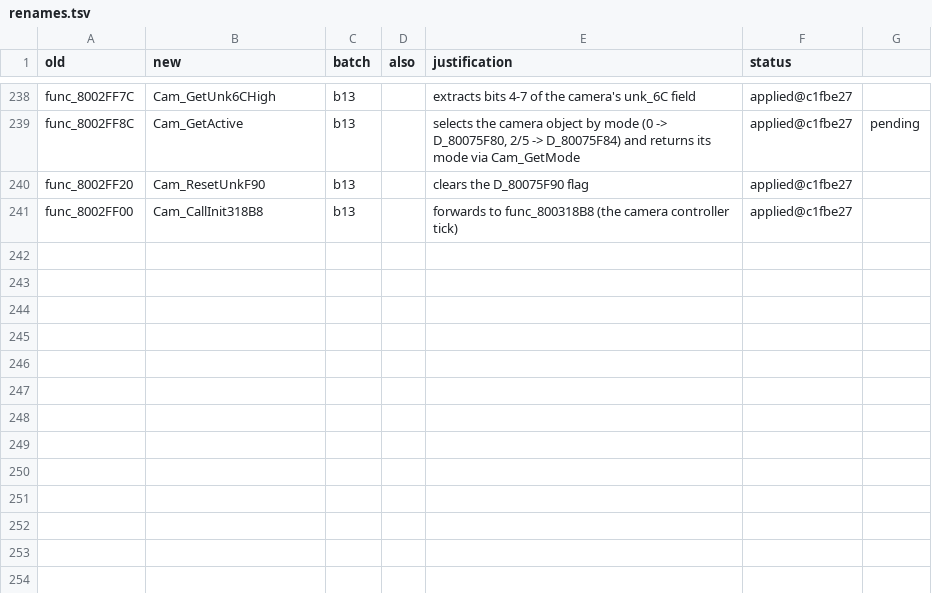
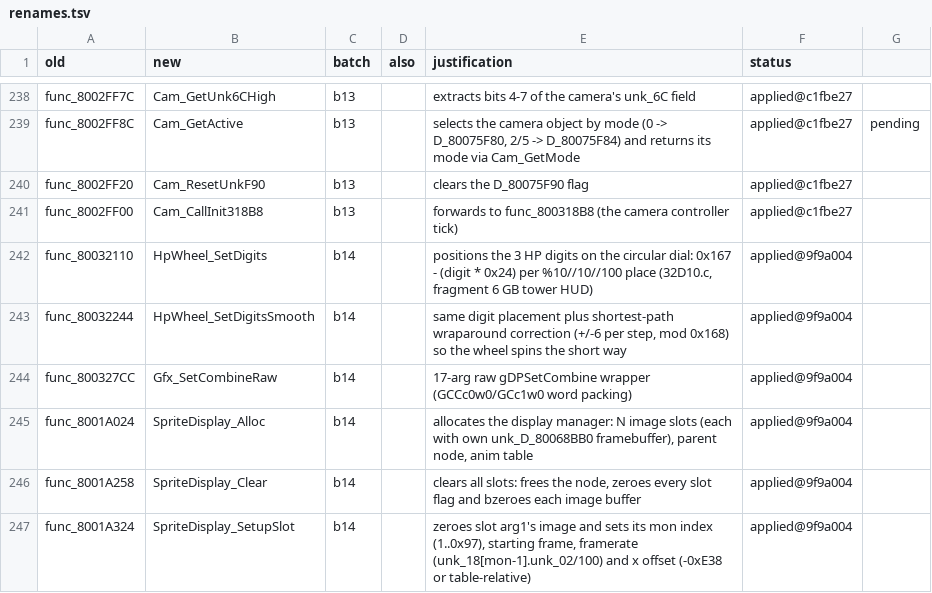
Before and after one commit to ransomts/pokestadium, a TSV file: matching_notes/renames.tsv, drawn as a sheet; only a part is shown, gaps mark what is left out; the diff names each change by its address in the sheet, - before the commit and + after, or states it on an @@ line.

Commit message:
rename: b14 (6 symbols, HP wheel + sprite display + combine wrapper)

```diff
--- a/matching_notes/renames.tsv
+++ b/matching_notes/renames.tsv
+row 242: func_80032110 | HpWheel_SetDigits | b14 |  | positions the 3 HP digits on the circular dial: 0x167 - (digit * 0x24) per %10//10//100 place (32D10.c, fragment 6 GB tower HUD) | applied@9f9a004
+row 243: func_80032244 | HpWheel_SetDigitsSmooth | b14 |  | same digit placement plus shortest-path wraparound correction (+/-6 per step, mod 0x168) so the wheel spins the short way | applied@9f9a004
+row 244: func_800327CC | Gfx_SetCombineRaw | b14 |  | 17-arg raw gDPSetCombine wrapper (GCCc0w0/GCc1w0 word packing) | applied@9f9a004
+row 245: func_8001A024 | SpriteDisplay_Alloc | b14 |  | allocates the display manager: N image slots (each with own unk_D_80068BB0 framebuffer), parent node, anim table | applied@9f9a004
+row 246: func_8001A258 | SpriteDisplay_Clear | b14 |  | clears all slots: frees the node, zeroes every slot flag and bzeroes each image buffer | applied@9f9a004
+row 247: func_8001A324 | SpriteDisplay_SetupSlot | b14 |  | zeroes slot arg1's image and sets its mon index (1..0x97), starting frame, framerate (unk_18[mon-1].unk_02/100) and x offset (-0xE38 or table-relative) | applied@9f9a004
```
Also changed, not shown: 12 other files.
